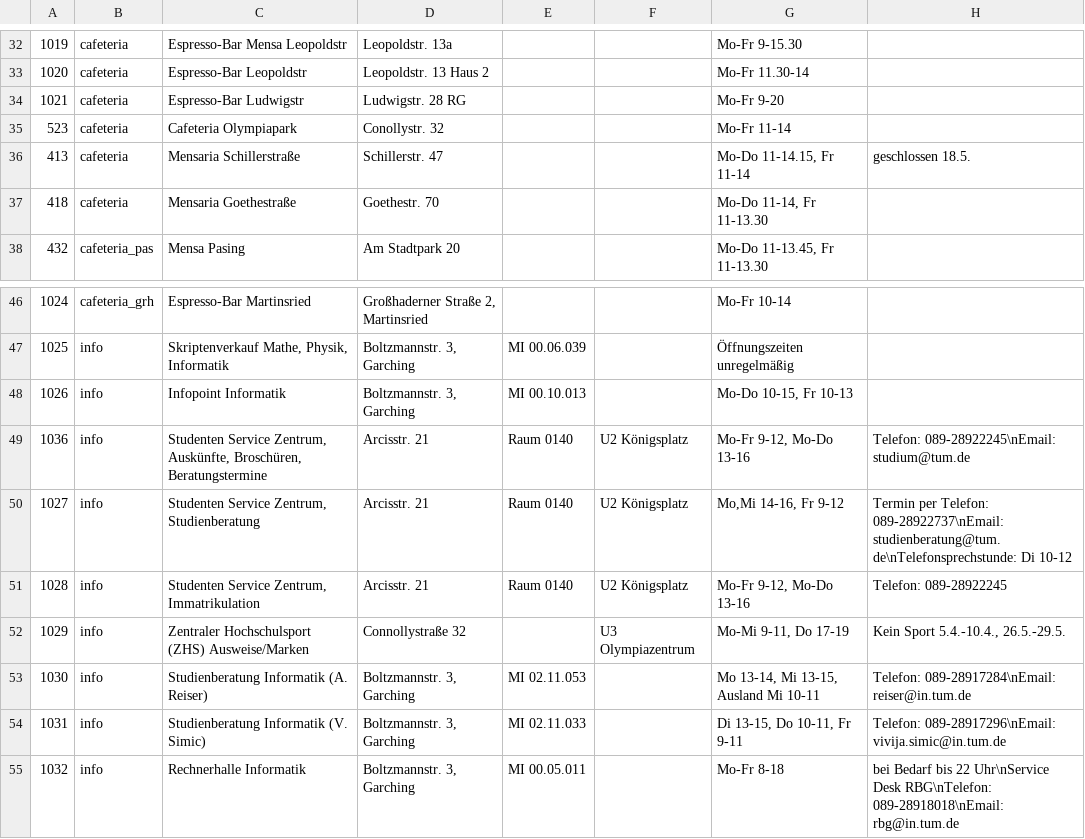
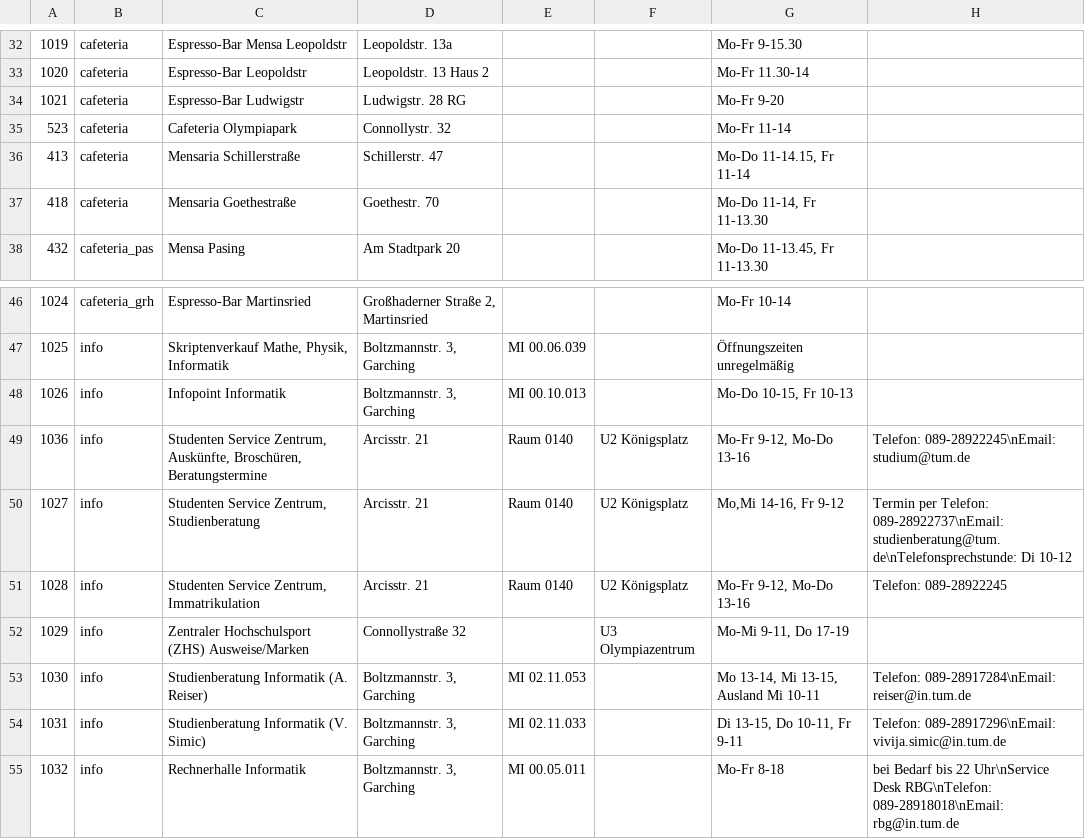
Before and after one commit to thomasbley/tum-campus, a CSV file: assets/locations.csv, drawn as a sheet; only a part is shown, gaps mark what is left out.

Commit message:
cleanup

```diff
--- a/assets/locations.csv
+++ b/assets/locations.csv
@@ -34,4 +34,4 @@
 1021;cafeteria;Espresso-Bar Ludwigstr;Ludwigstr. 28 RG;;;Mo-Fr 9-20;;
-523;cafeteria;Cafeteria Olympiapark;Conollystr. 32;;;Mo-Fr 11-14;;
-413;cafeteria;Mensaria Schillerstraße;Schillerstr. 47;;;Mo-Do 11-14.15, Fr 11-14;geschlossen 18.5.;
+523;cafeteria;Cafeteria Olympiapark;Connollystr. 32;;;Mo-Fr 11-14;;
+413;cafeteria;Mensaria Schillerstraße;Schillerstr. 47;;;Mo-Do 11-14.15, Fr 11-14;;
 418;cafeteria;Mensaria Goethestraße;Goethestr. 70;;;Mo-Do 11-14, Fr 11-13.30;;
@@ -51,3 +51,3 @@
 1028;info;Studenten Service Zentrum, Immatrikulation;Arcisstr. 21;Raum 0140;U2 Königsplatz;Mo-Fr 9-12, Mo-Do 13-16;Telefon: 089-28922245;
-1029;info;Zentraler Hochschulsport (ZHS) Ausweise/Marken;Connollystraße 32;;U3 Olympiazentrum;Mo-Mi 9-11, Do 17-19;Kein Sport 5.4.-10.4., 26.5.-29.5.;
+1029;info;Zentraler Hochschulsport (ZHS) Ausweise/Marken;Connollystraße 32;;U3 Olympiazentrum;Mo-Mi 9-11, Do 17-19;;
 1030;info;Studienberatung Informatik (A. Reiser);Boltzmannstr. 3, Garching;MI 02.11.053;;Mo 13-14, Mi 13-15, Ausland Mi 10-11;Telefon: 089-28917284\nEmail: reiser@in.tum.de;
```
